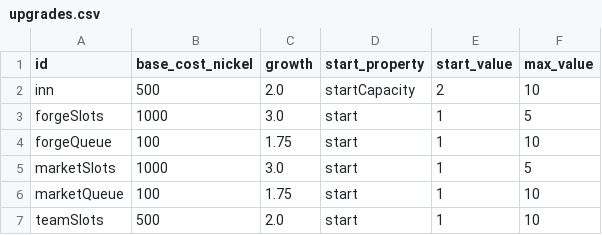
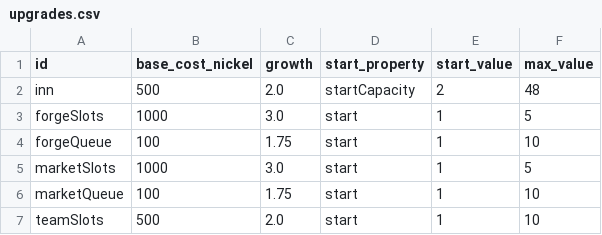
Before and after one commit to artxanderwolf/pj-nobrainer, a CSV file: balancing/tables/upgrades.csv, drawn as a sheet.

Commit message:
v2 A S04: Unterkunft bis 48 und lineare Ausbaupreise

```diff
--- a/balancing/tables/upgrades.csv
+++ b/balancing/tables/upgrades.csv
@@ -1,3 +1,3 @@
 id,base_cost_nickel,growth,start_property,start_value,max_value
-inn,500,2.0,startCapacity,2,10
+inn,500,2.0,startCapacity,2,48
 forgeSlots,1000,3.0,start,1,5
```
